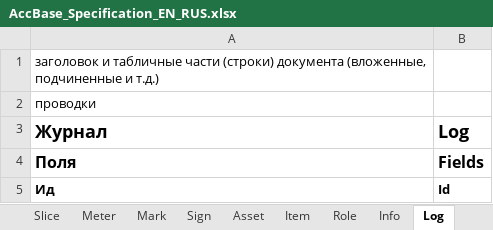
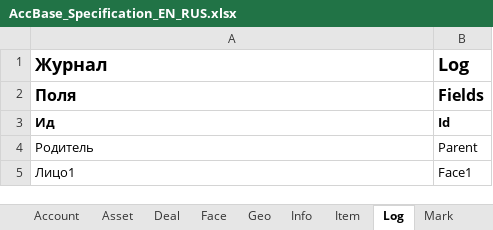
Before and after one commit to KursakovSA/AccBase, an Excel workbook: AccBase_Specification_EN_RUS.xlsx, sheet Log, drawn as a sheet; only a part is shown; the shorter side is filled out with more unchanged rows; values as stored, in another font and other column widths than the file's, no borders; removed rows and columns are numbered as before the commit, all else as after; the diff covers the shown part only; the diff names each change by its address in the sheet, - before the commit and + after, or states it on an @@ line.

```diff
--- a/AccBase_Specification_EN_RUS.xlsx (sheet Log)
+++ b/AccBase_Specification_EN_RUS.xlsx (sheet Log)
@@ sheet tab order changed: Account | Asset | Deal | Face | Geo | Info | Item | Log | Mark @@
-row 1: заголовок и табличные части (строки) документа (вложенные, подчиненные и т.д.)
-row 2: проводки
```
Also changed, not shown: 1 added row and 28 removed rows elsewhere in this sheet, sheet Process, sheet Module, sheet Report, other sheet tabs.
